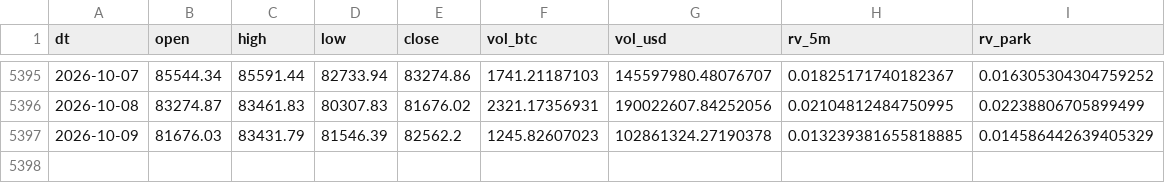
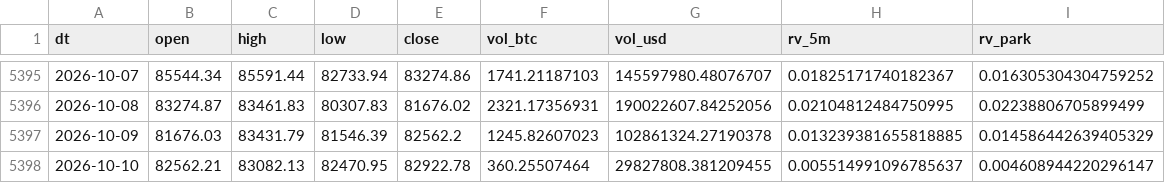
Before and after one commit to samirjedeon/majesty-web-design, a CSV file: btc-signal/data/processed/btc_daily_ohlcv.csv, drawn as a sheet; only a part is shown, gaps mark what is left out; the diff names each change by its address in the sheet, - before the commit and + after, or states it on an @@ line.

```diff
--- a/btc-signal/data/processed/btc_daily_ohlcv.csv
+++ b/btc-signal/data/processed/btc_daily_ohlcv.csv
+row 5398: 2026-10-10 | 82562.21 | 83082.13 | 82470.95 | 82922.78 | 360.25507464 | 29827808.381209455 | 0.005514991096785637 | 0.004608944220296147
```
Also changed, not shown: btc-signal/data/signals_log.csv, 1 other file.
